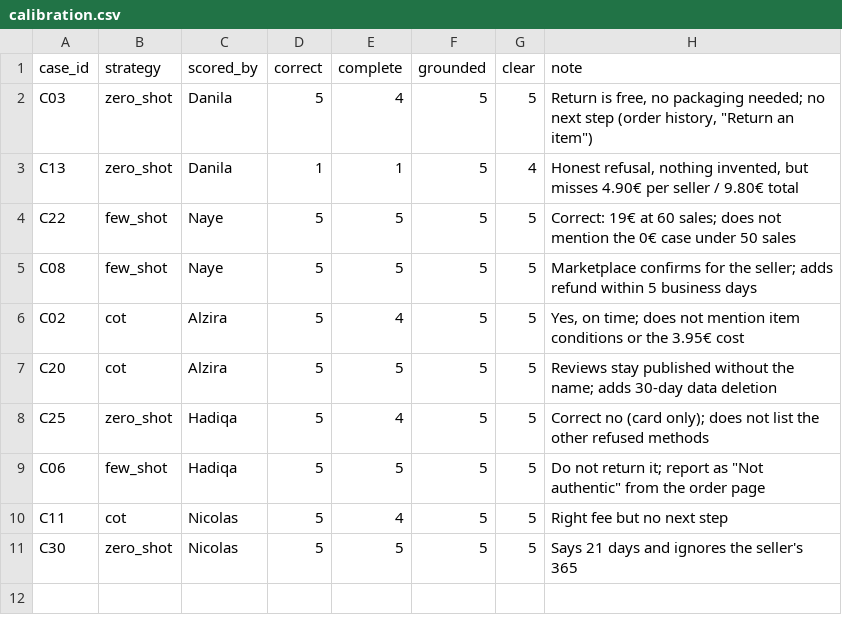
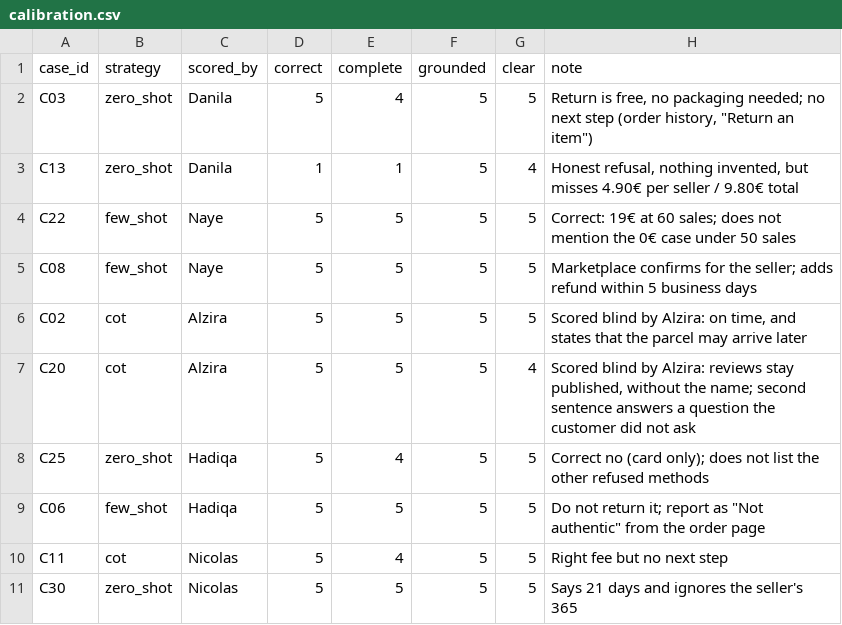
Before and after one commit to dzhekhovskii/llm-beginner-group8, a CSV file: evals/calibration.csv, drawn as a sheet.

Commit message:
Rescore C02 and C20 by hand, blind to the judge's scores

```diff
--- a/evals/calibration.csv
+++ b/evals/calibration.csv
@@ -5,4 +5,4 @@ C22,few_shot,Naye,5,5,5,5,Correct: 19€ at 60 sales; does not mention the 0€
 C08,few_shot,Naye,5,5,5,5,Marketplace confirms for the seller; adds refund within 5 business days
-C02,cot,Alzira,5,4,5,5,"Yes, on time; does not mention item conditions or the 3.95€ cost"
-C20,cot,Alzira,5,5,5,5,Reviews stay published without the name; adds 30-day data deletion
+C02,cot,Alzira,5,5,5,5,"Scored blind by Alzira: on time, and states that the parcel may arrive later"
+C20,cot,Alzira,5,5,5,4,"Scored blind by Alzira: reviews stay published, without the name; second sentence answers a question the customer did not ask"
 C25,zero_shot,Hadiqa,5,4,5,5,Correct no (card only); does not list the other refused methods
```
